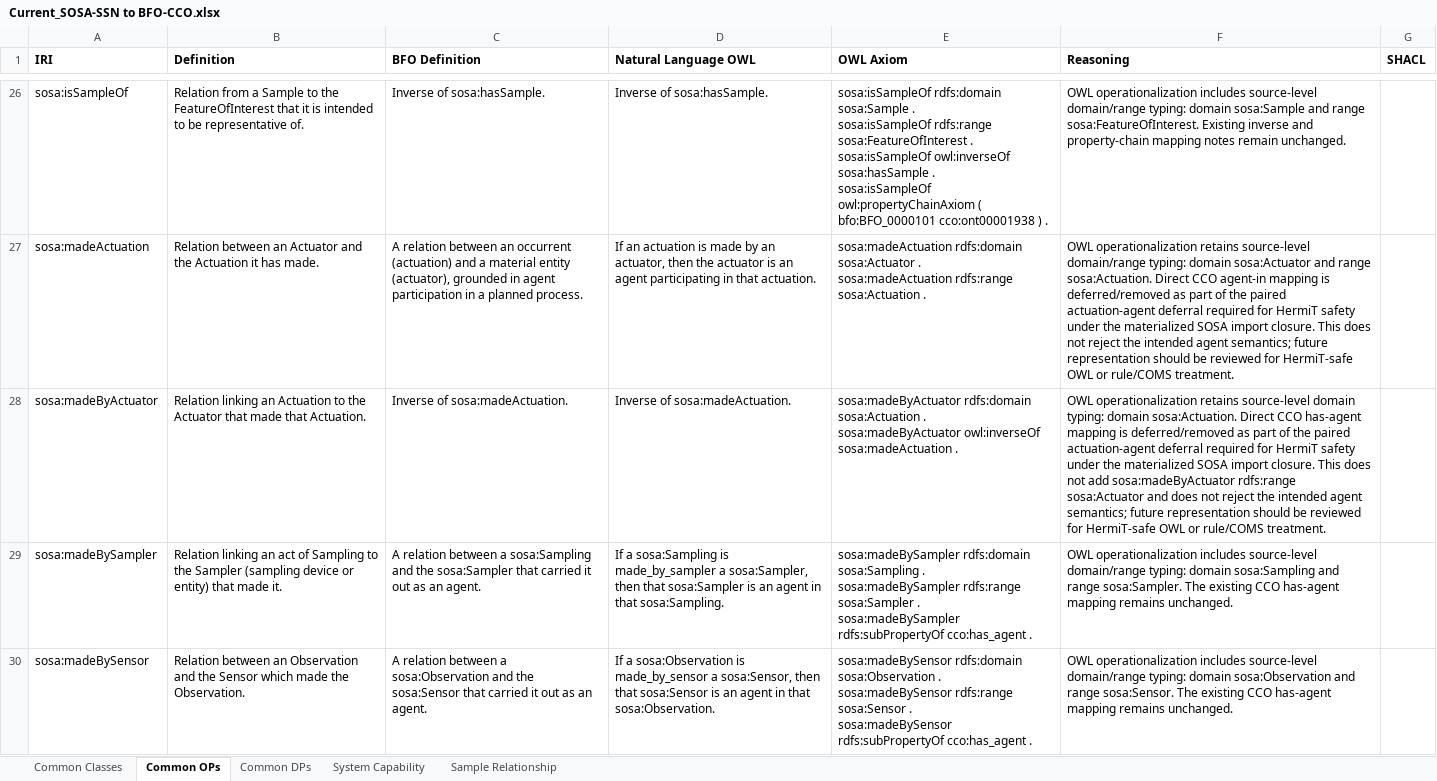
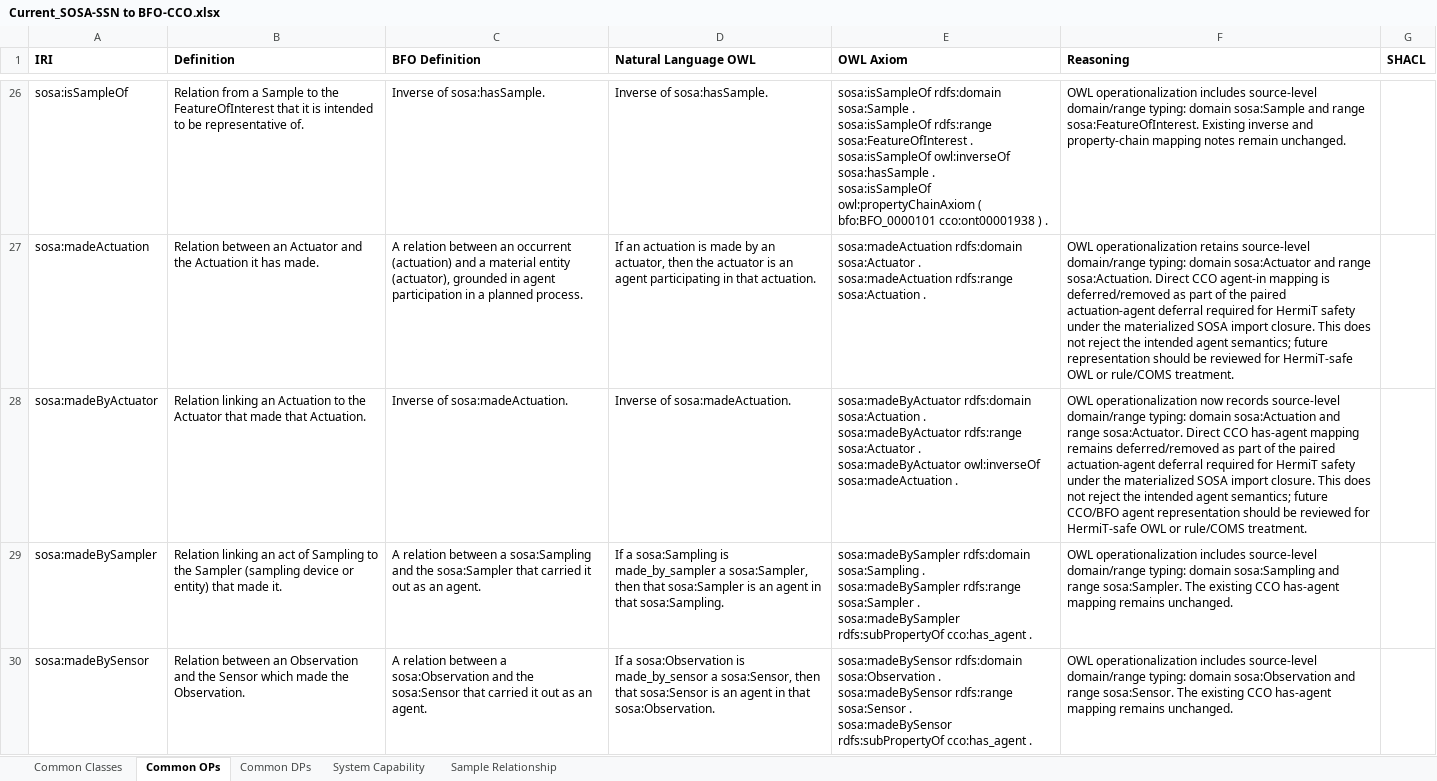
Before and after one commit to BFO-Mappings/SSN-to-BFO, an Excel workbook: Current_SOSA-SSN to BFO-CCO.xlsx, sheet Common OPs, drawn as a sheet; only a part is shown, gaps mark what is left out; values as stored, in another font and other column widths than the file's, no borders; ↵ is a line break in a cell; the diff names each change by its address in the sheet, - before the commit and + after, or states it on an @@ line.

Commit message:
Add madeByActuator source range after agent deferral

```diff
--- a/Current_SOSA-SSN to BFO-CCO.xlsx (sheet Common OPs)
+++ b/Current_SOSA-SSN to BFO-CCO.xlsx (sheet Common OPs)
-E28 (OWL Axiom): …. ↵ sosa:madeByActuator owl:inverseOf sosa:madeActuation…
+E28 (OWL Axiom): …. ↵ sosa:madeByActuator rdfs:range sosa:Actuator . ↵ sosa:madeByActuator owl:inverseOf sosa:madeActuation…
-F28 (Reasoning): OWL operationalization retains source-level domain typing: domain sosa:Actuation. Direct CCO has-agent mapping is deferred/removed as part of the paired actuation-agent deferral required for HermiT safety under the materialized SOSA import closure. This does not add sosa:madeByActuator rdfs:range sosa:Actuator and does not reject the intended agent semantics; future representation should…
+F28 (Reasoning): OWL operationalization now records source-level domain/range typing: domain sosa:Actuation and range sosa:Actuator. Direct CCO has-agent mapping remains deferred/removed as part of the paired actuation-agent deferral required for HermiT safety under the materialized SOSA import closure. This does not reject the intended agent semantics; future CCO/BFO agent representation should…
```
Also changed, not shown: 5 other files.
